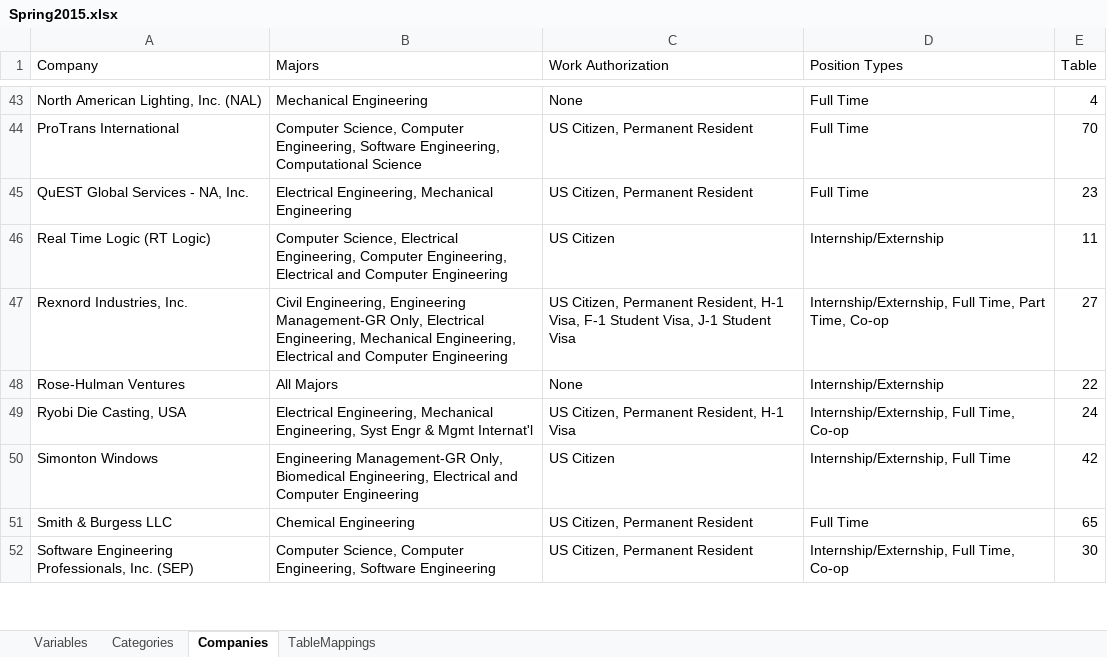
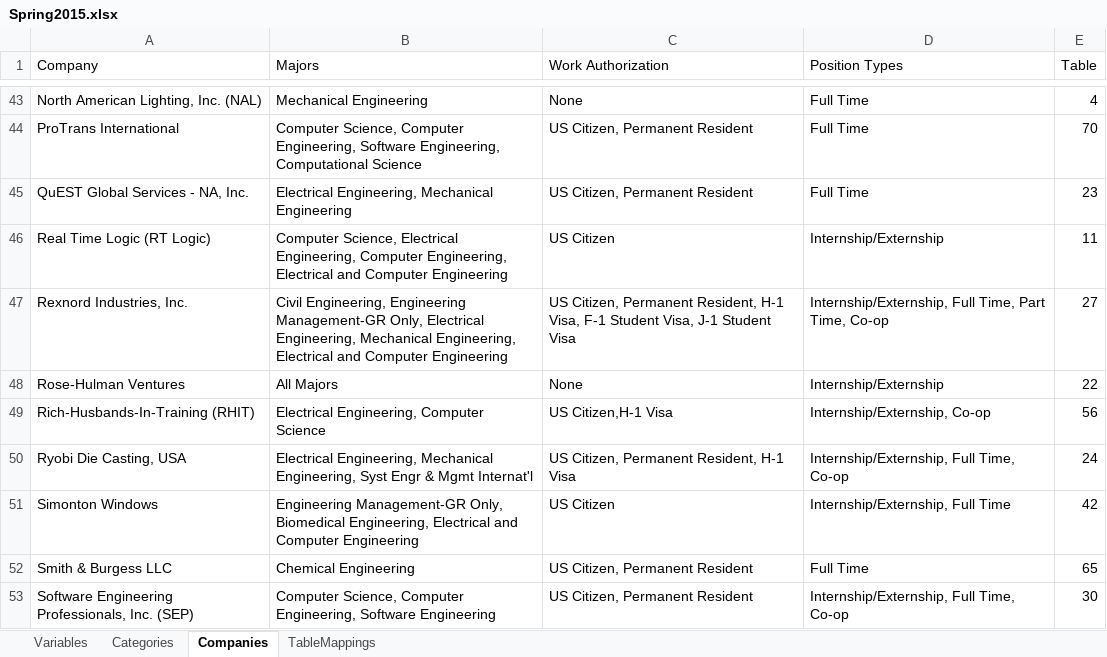
Before and after one commit to ObsessiveOrange/RHCareerFairLayout, an Excel workbook: src/main/resources/Spring2015.xlsx, sheet Companies, drawn as a sheet; only a part is shown, gaps mark what is left out; values as stored, in another font and other column widths than the file's, no borders; the diff names each change by its address in the sheet, - before the commit and + after, or states it on an @@ line.

```diff
--- a/src/main/resources/Spring2015.xlsx (sheet Companies)
+++ b/src/main/resources/Spring2015.xlsx (sheet Companies)
+row 49: Rich-Husbands-In-Training (RHIT) | Electrical Engineering, Computer Science | US Citizen,H-1 Visa | Internship/Externship, Co-op | 56
```
Also changed, not shown: sheet Variables, 3 other files.
